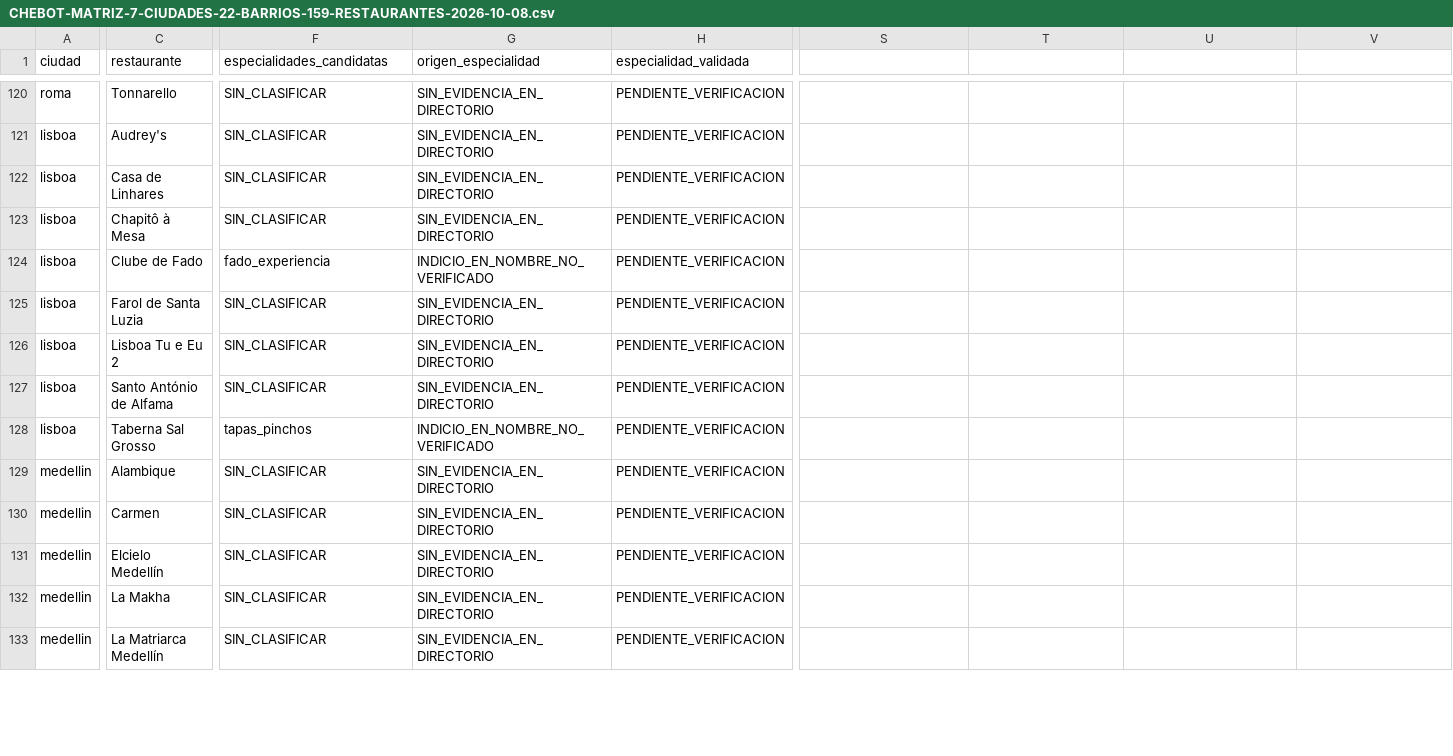
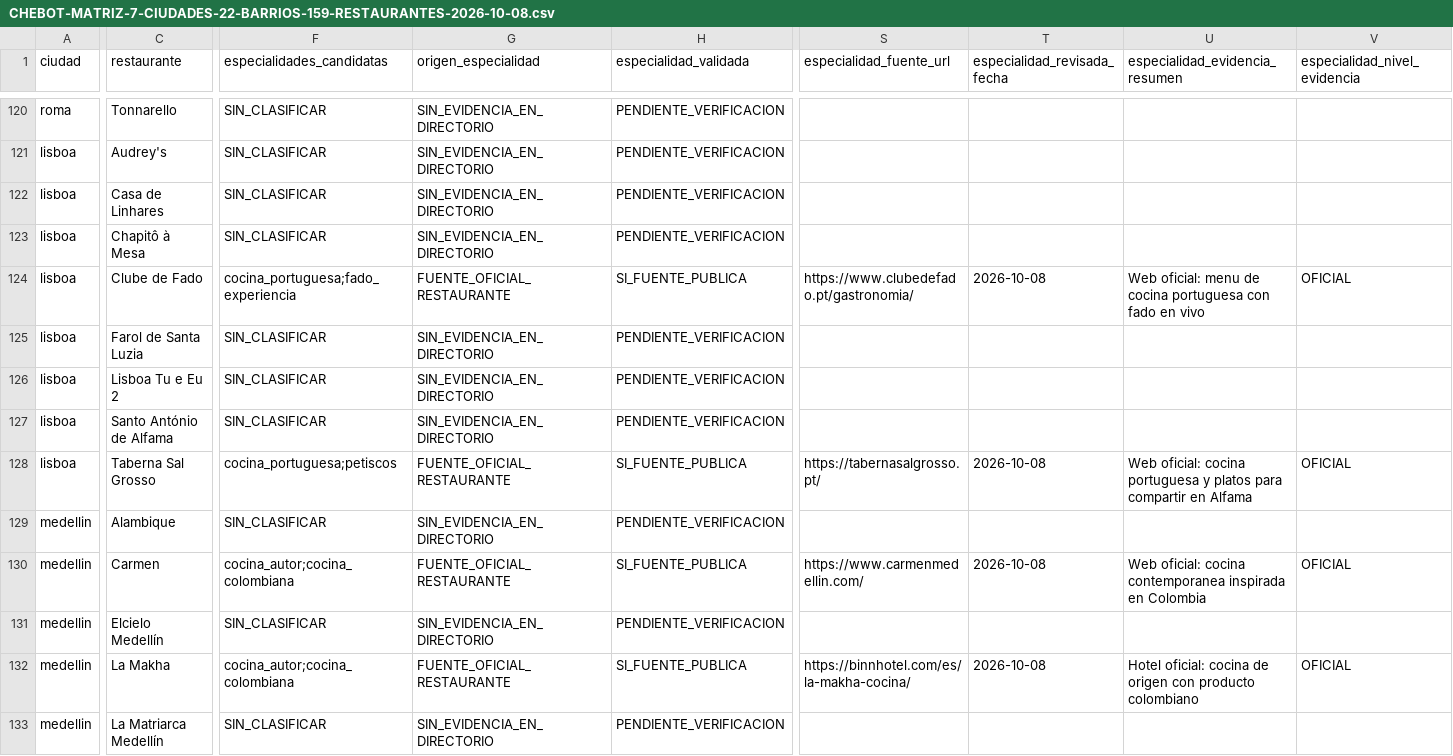
Before and after one commit to MarcoAlexis10/chebot-web, a CSV file: qa/gastronomia/CHEBOT-MATRIZ-7-CIUDADES-22-BARRIOS-159-RESTAURANTES-2026-10-08.csv, drawn as a sheet; only a part is shown, gaps mark what is left out; the diff covers the shown part only; the diff names each change by its address in the sheet, - before the commit and + after, or states it on an @@ line.

Commit message:
Verify 22 culinary specialties across seven cities with public evidence

```diff
--- a/qa/gastronomia/CHEBOT-MATRIZ-7-CIUDADES-22-BARRIOS-159-RESTAURANTES-2026-10-08.csv
+++ b/qa/gastronomia/CHEBOT-MATRIZ-7-CIUDADES-22-BARRIOS-159-RESTAURANTES-2026-10-08.csv
-S1: (empty)
+S1: especialidad_fuente_url
-T1: (empty)
+T1: especialidad_revisada_fecha
-U1: (empty)
+U1: especialidad_evidencia_resumen
-V1: (empty)
+V1: especialidad_nivel_evidencia
-F124 (especialidades_candidatas): fado_experiencia
+F124 (especialidades_candidatas): cocina_portuguesa;fado_experiencia
-G124 (origen_especialidad): INDICIO_EN_NOMBRE_NO_VERIFICADO
+G124 (origen_especialidad): FUENTE_OFICIAL_RESTAURANTE
-H124 (especialidad_validada): PENDIENTE_VERIFICACION
+H124 (especialidad_validada): SI_FUENTE_PUBLICA
-S124 (especialidad_fuente_url): (empty)
+S124 (especialidad_fuente_url): https://www.clubedefado.pt/gastronomia/
-T124 (especialidad_revisada_fecha): (empty)
+T124 (especialidad_revisada_fecha): 2026-10-08
-U124 (especialidad_evidencia_resumen): (empty)
+U124 (especialidad_evidencia_resumen): Web oficial: menu de cocina portuguesa con fado en vivo
-V124 (especialidad_nivel_evidencia): (empty)
+V124 (especialidad_nivel_evidencia): OFICIAL
-F128 (especialidades_candidatas): tapas_pinchos
+F128 (especialidades_candidatas): cocina_portuguesa;petiscos
-G128 (origen_especialidad): INDICIO_EN_NOMBRE_NO_VERIFICADO
+G128 (origen_especialidad): FUENTE_OFICIAL_RESTAURANTE
-H128 (especialidad_validada): PENDIENTE_VERIFICACION
+H128 (especialidad_validada): SI_FUENTE_PUBLICA
-S128 (especialidad_fuente_url): (empty)
+S128 (especialidad_fuente_url): https://tabernasalgrosso.pt/
-T128 (especialidad_revisada_fecha): (empty)
+T128 (especialidad_revisada_fecha): 2026-10-08
-U128 (especialidad_evidencia_resumen): (empty)
+U128 (especialidad_evidencia_resumen): Web oficial: cocina portuguesa y platos para compartir en Alfama
-V128 (especialidad_nivel_evidencia): (empty)
+V128 (especialidad_nivel_evidencia): OFICIAL
-F130 (especialidades_candidatas): SIN_CLASIFICAR
+F130 (especialidades_candidatas): cocina_autor;cocina_colombiana
-G130 (origen_especialidad): SIN_EVIDENCIA_EN_DIRECTORIO
+G130 (origen_especialidad): FUENTE_OFICIAL_RESTAURANTE
-H130 (especialidad_validada): PENDIENTE_VERIFICACION
+H130 (especialidad_validada): SI_FUENTE_PUBLICA
-S130 (especialidad_fuente_url): (empty)
+S130 (especialidad_fuente_url): https://www.carmenmedellin.com/
-T130 (especialidad_revisada_fecha): (empty)
+T130 (especialidad_revisada_fecha): 2026-10-08
-U130 (especialidad_evidencia_resumen): (empty)
+U130 (especialidad_evidencia_resumen): Web oficial: cocina contemporanea inspirada en Colombia
-V130 (especialidad_nivel_evidencia): (empty)
+V130 (especialidad_nivel_evidencia): OFICIAL
-F132 (especialidades_candidatas): SIN_CLASIFICAR
+F132 (especialidades_candidatas): cocina_autor;cocina_colombiana
-G132 (origen_especialidad): SIN_EVIDENCIA_EN_DIRECTORIO
+G132 (origen_especialidad): FUENTE_OFICIAL_RESTAURANTE
-H132 (especialidad_validada): PENDIENTE_VERIFICACION
+H132 (especialidad_validada): SI_FUENTE_PUBLICA
-S132 (especialidad_fuente_url): (empty)
+S132 (especialidad_fuente_url): https://binnhotel.com/es/la-makha-cocina/
-T132 (especialidad_revisada_fecha): (empty)
+T132 (especialidad_revisada_fecha): 2026-10-08
-U132 (especialidad_evidencia_resumen): (empty)
+U132 (especialidad_evidencia_resumen): Hotel oficial: cocina de origen con producto colombiano
-V132 (especialidad_nivel_evidencia): (empty)
+V132 (especialidad_nivel_evidencia): OFICIAL
```
Also changed, not shown: 147 edited cells elsewhere in this file.
